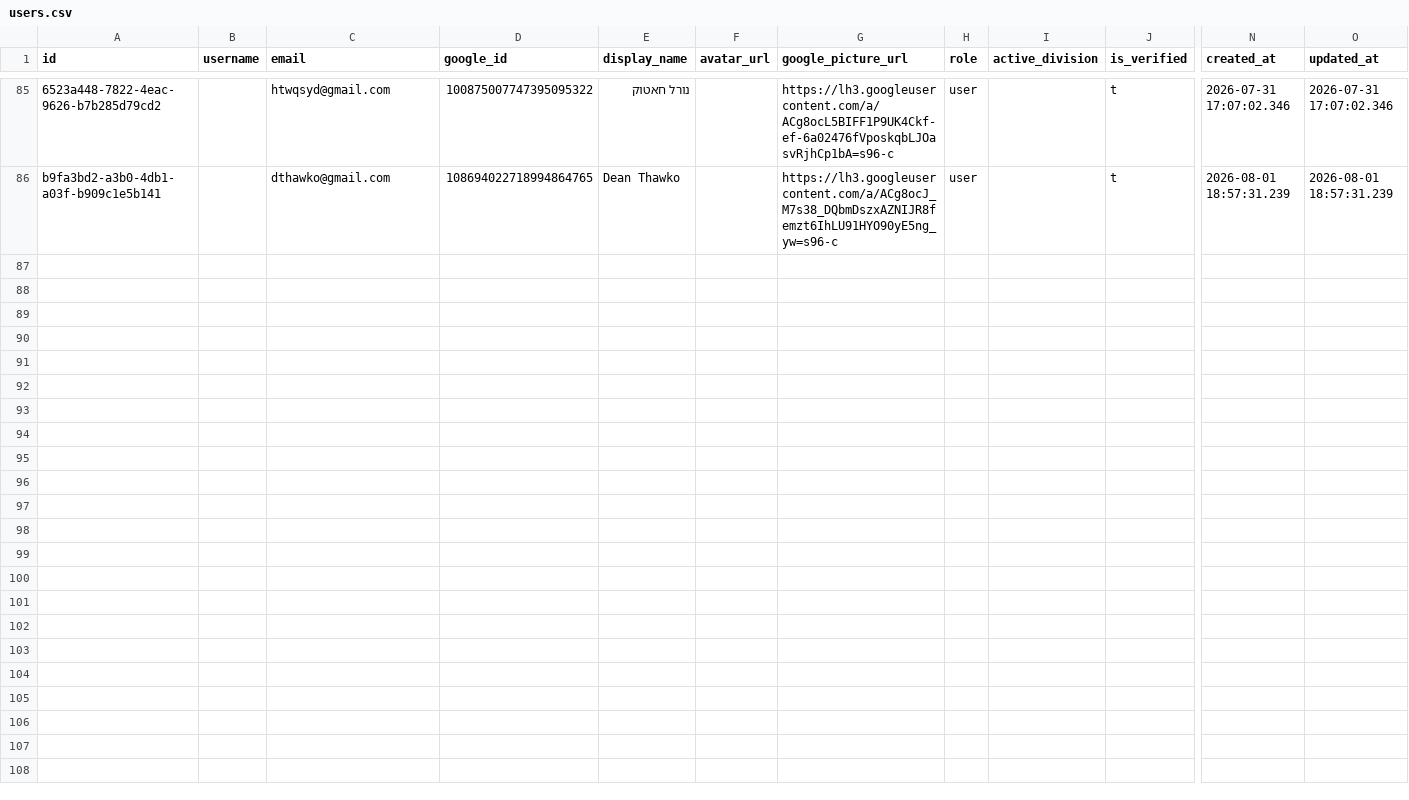
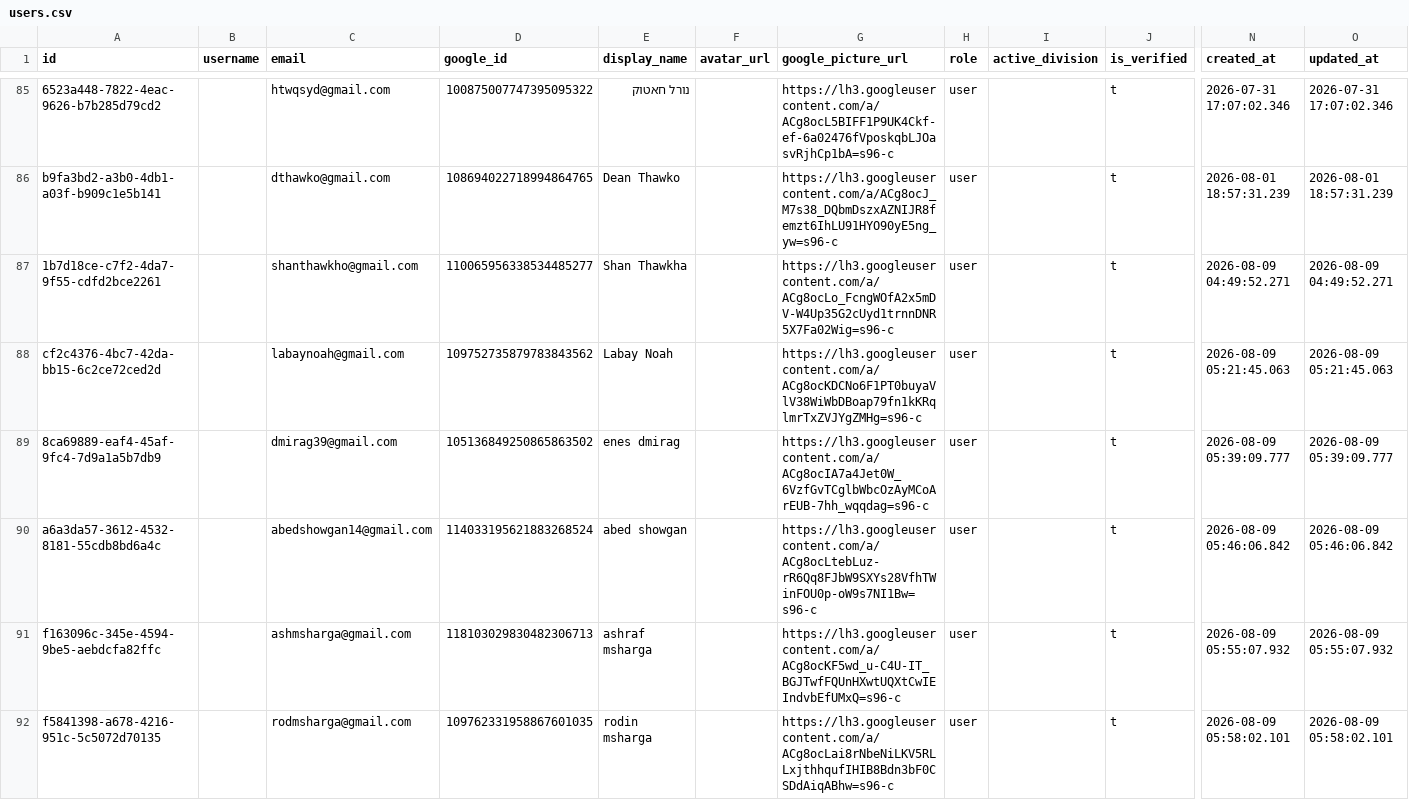
Before and after one commit to Amirlabai/ramadan-tournament, a CSV file: archive/postgres/users.csv, drawn as a sheet; only a part is shown, gaps mark what is left out; rows hold the shown columns only; the diff covers the shown part only; the diff names each change by its address in the sheet, - before the commit and + after, or states it on an @@ line.

```diff
--- a/archive/postgres/users.csv
+++ b/archive/postgres/users.csv
+row 87: 1b7d18ce-c7f2-4da7-9f55-cdfd2bce2261 |  | shanthawkho@gmail.com | 110065956338534485277 | Shan Thawkha |  | https://lh3.googleusercontent.com/a/ACg8ocLo_FcngWOfA2x5mDV-W4Up35G2cUyd1trnnDNR5X7Fa02Wig=s96-c | user |  | t | 2026-08-09 04:49:52.271 | 2026-08-09 04:49:52.271
+row 88: cf2c4376-4bc7-42da-bb15-6c2ce72ced2d |  | labaynoah@gmail.com | 109752735879783843562 | Labay Noah |  | https://lh3.googleusercontent.com/a/ACg8ocKDCNo6F1PT0buyaVlV38WiWbDBoap79fn1kKRqlmrTxZVJYgZMHg=s96-c | user |  | t | 2026-08-09 05:21:45.063 | 2026-08-09 05:21:45.063
+row 89: 8ca69889-eaf4-45af-9fc4-7d9a1a5b7db9 |  | dmirag39@gmail.com | 105136849250865863502 | enes dmirag |  | https://lh3.googleusercontent.com/a/ACg8ocIA7a4Jet0W_6VzfGvTCglbWbcOzAyMCoArEUB-7hh_wqqdag=s96-c | user |  | t | 2026-08-09 05:39:09.777 | 2026-08-09 05:39:09.777
+row 90: a6a3da57-3612-4532-8181-55cdb8bd6a4c |  | abedshowgan14@gmail.com | 114033195621883268524 | abed showgan |  | https://lh3.googleusercontent.com/a/ACg8ocLtebLuz-rR6Qq8FJbW9SXYs28VfhTWinFOU0p-oW9s7NI1Bw=s96-c | user |  | t | 2026-08-09 05:46:06.842 | 2026-08-09 05:46:06.842
+row 91: f163096c-345e-4594-9be5-aebdcfa82ffc |  | ashmsharga@gmail.com | 118103029830482306713 | ashraf msharga |  | https://lh3.googleusercontent.com/a/ACg8ocKF5wd_u-C4U-IT_BGJTwfFQUnHXwtUQXtCwIEIndvbEfUMxQ=s96-c | user |  | t | 2026-08-09 05:55:07.932 | 2026-08-09 05:55:07.932
+row 92: f5841398-a678-4216-951c-5c5072d70135 |  | rodmsharga@gmail.com | 109762331958867601035 | rodin msharga |  | https://lh3.googleusercontent.com/a/ACg8ocLai8rNbeNiLKV5RLLxjthhqufIHIB8Bdn3bF0CSDdAiqABhw=s96-c | user |  | t | 2026-08-09 05:58:02.101 | 2026-08-09 05:58:02.101
```
Also changed, not shown: 5 added rows elsewhere in this file, archive/postgres/news.csv, archive/postgres/stats_snapshots.csv, 3 other files.
